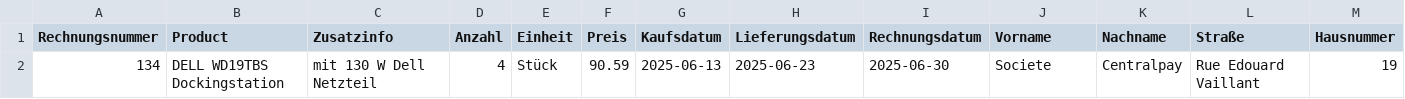
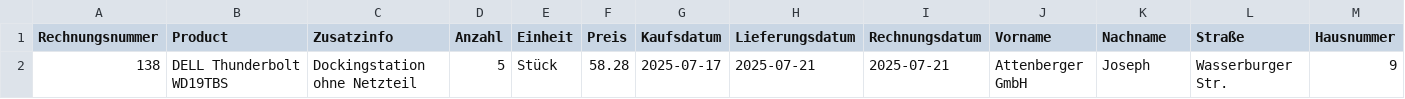
Before and after one commit to wingmax/RechnungPython, a CSV file: convertedCSVFile.csv, drawn as a sheet; only a part is shown; removed rows and columns are numbered as before the commit, all else as after; rows hold the shown columns only; the diff names each change by its address in the sheet, - before the commit and + after, or states it on an @@ line.

```diff
--- a/convertedCSVFile.csv
+++ b/convertedCSVFile.csv
-row 2: 134 | DELL WD19TBS Dockingstation | mit 130 W Dell Netzteil | 4 | Stück | 90.59 | 2025-06-13 | 2025-06-23 | 2025-06-30 | Societe | Centralpay | Rue Edouard Vaillant | 19
+row 2: 138 | DELL Thunderbolt WD19TBS | Dockingstation ohne Netzteil | 5 | Stück | 58.28 | 2025-07-17 | 2025-07-21 | 2025-07-21 | Attenberger GmbH | Joseph | Wasserburger Str. | 9
```
Also changed, not shown: 3 other files.
